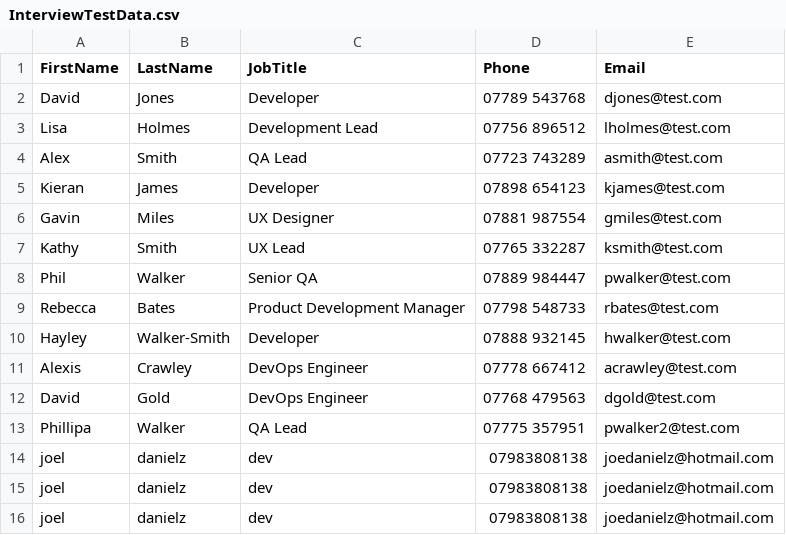
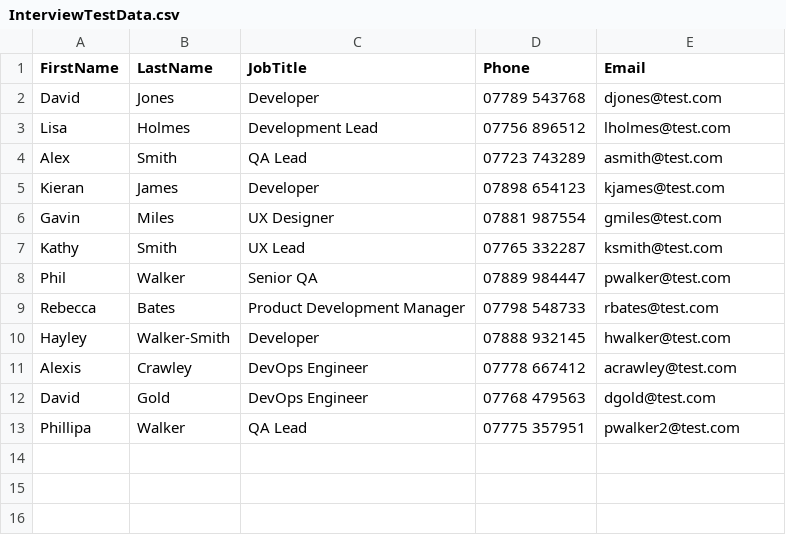
Before and after one commit to joeldanielz/AIIMI-Assessment, a CSV file: API/aiimi.employee.directory.api/Assets/InterviewTestData.csv, drawn as a sheet.

```diff
--- a/API/aiimi.employee.directory.api/Assets/InterviewTestData.csv
+++ b/API/aiimi.employee.directory.api/Assets/InterviewTestData.csv
@@ -13,4 +13 @@ David,Gold,DevOps Engineer,07768 479563,dgold@test.com
 Phillipa,Walker,QA Lead,07775 357951,pwalker2@test.com
-joel,danielz,dev,07983808138,joedanielz@hotmail.com
-joel,danielz,dev,07983808138,joedanielz@hotmail.com
-joel,danielz,dev,07983808138,joedanielz@hotmail.com
```
Also changed, not shown: 4 other files.
